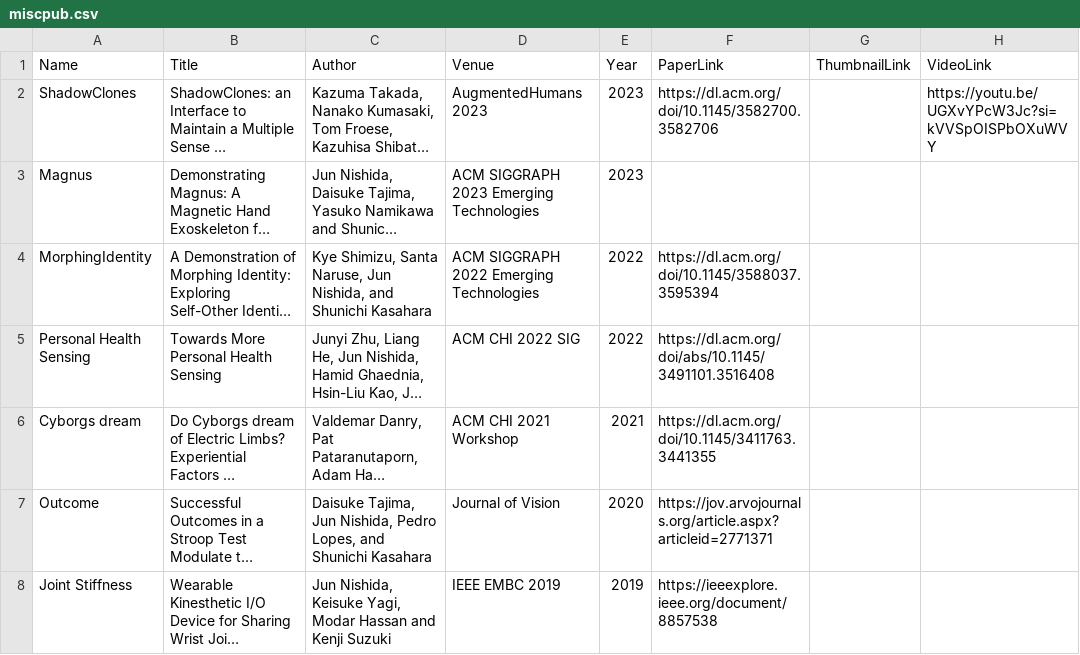
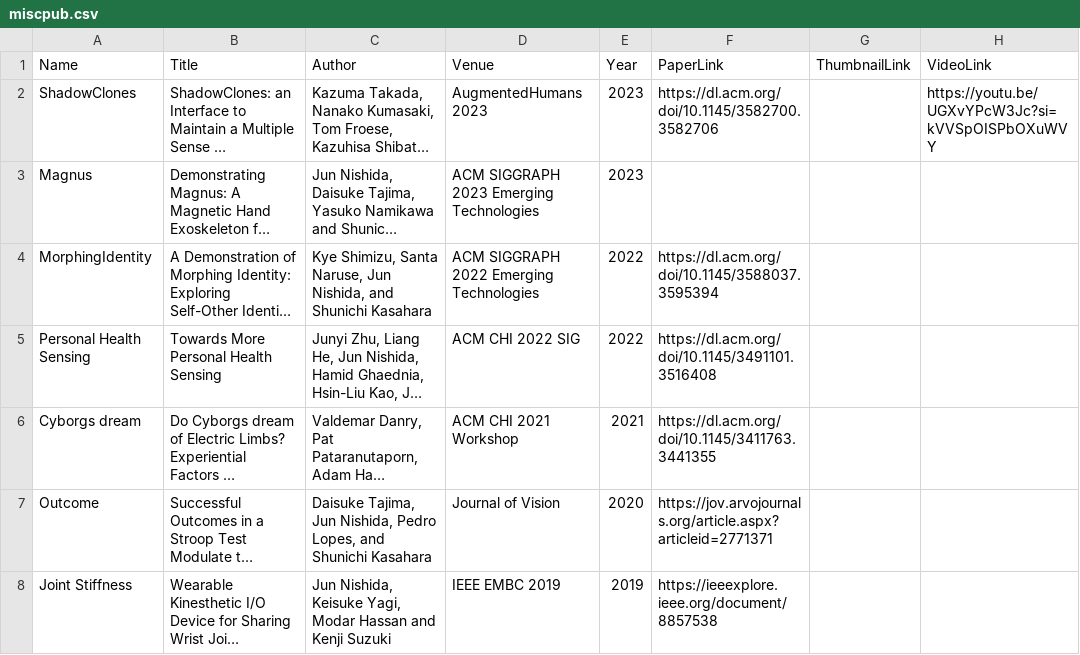
Before and after one commit to umdemd/pubdata, a CSV file: miscpub.csv, drawn as a sheet; only a part is shown; long unchanged cells end in …; the diff names each change by its address in the sheet, - before the commit and + after, or states it on an @@ line.

```diff
--- a/miscpub.csv
+++ b/miscpub.csv
-F5 (PaperLink): https://dl.acm.org/doi/abs/10.1145/3491101.3516408
+F5 (PaperLink): https://dl.acm.org/doi/10.1145/3491101.3516408
```
Also changed, not shown: publication.csv, 2 other files.
